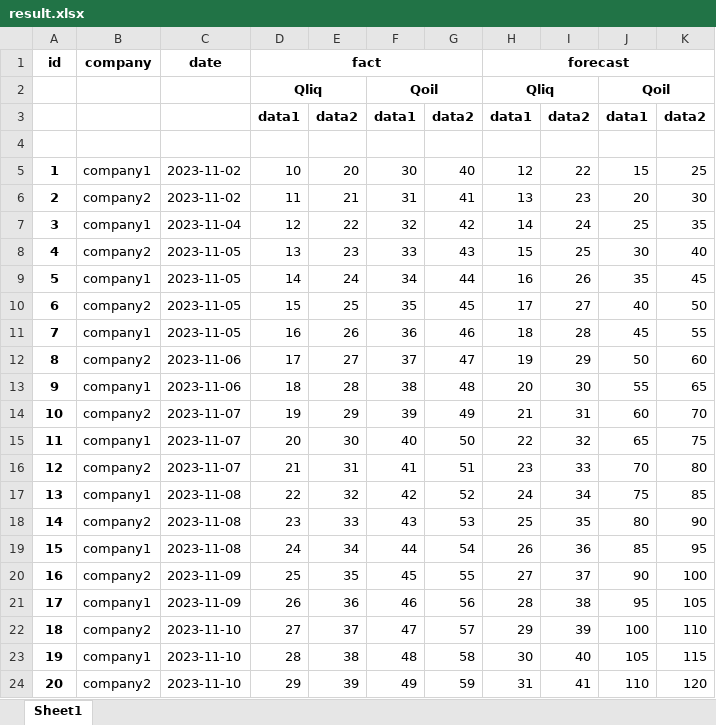
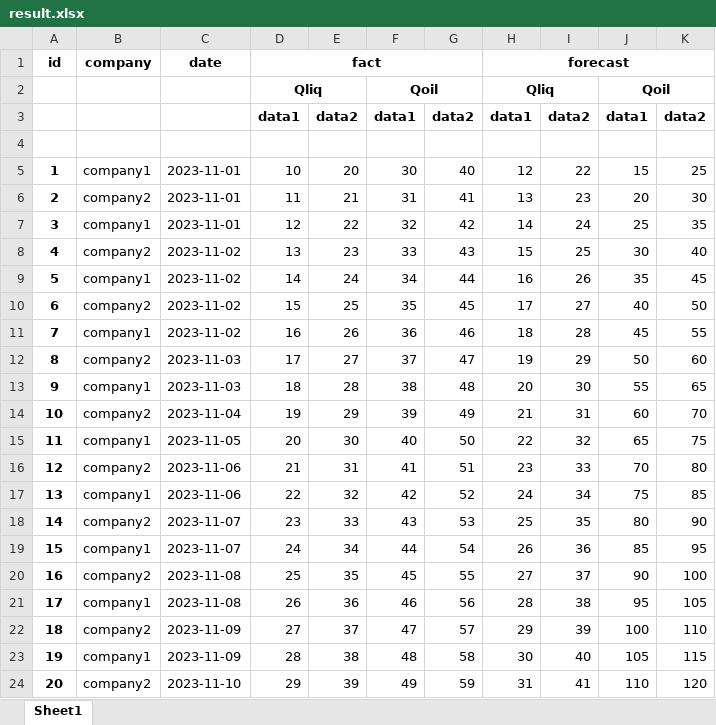
Before and after one commit to yavorich/DFAMediaTest, an Excel workbook: data/result.xlsx, sheet Sheet1, drawn as a sheet; values as stored, in another font and other column widths than the file's, no borders; the diff names each change by its address in the sheet, - before the commit and + after, or states it on an @@ line.

```diff
--- a/data/result.xlsx (sheet Sheet1)
+++ b/data/result.xlsx (sheet Sheet1)
-C5:C6: 2023-11-02
+C5:C6: 2023-11-01
-C7: 2023-11-04
+C7: 2023-11-01
-C8:C11: 2023-11-05
+C8:C11: 2023-11-02
-C12:C13: 2023-11-06
+C12:C13: 2023-11-03
-C14: 2023-11-07
+C14: 2023-11-04
-C15: 2023-11-07
+C15: 2023-11-05
-C16: 2023-11-07
+C16: 2023-11-06
-C17: 2023-11-08
+C17: 2023-11-06
-C18:C19: 2023-11-08
+C18:C19: 2023-11-07
-C20:C21: 2023-11-09
+C20:C21: 2023-11-08
-C22:C23: 2023-11-10
+C22:C23: 2023-11-09
```
Also changed, not shown: 4 other files.
